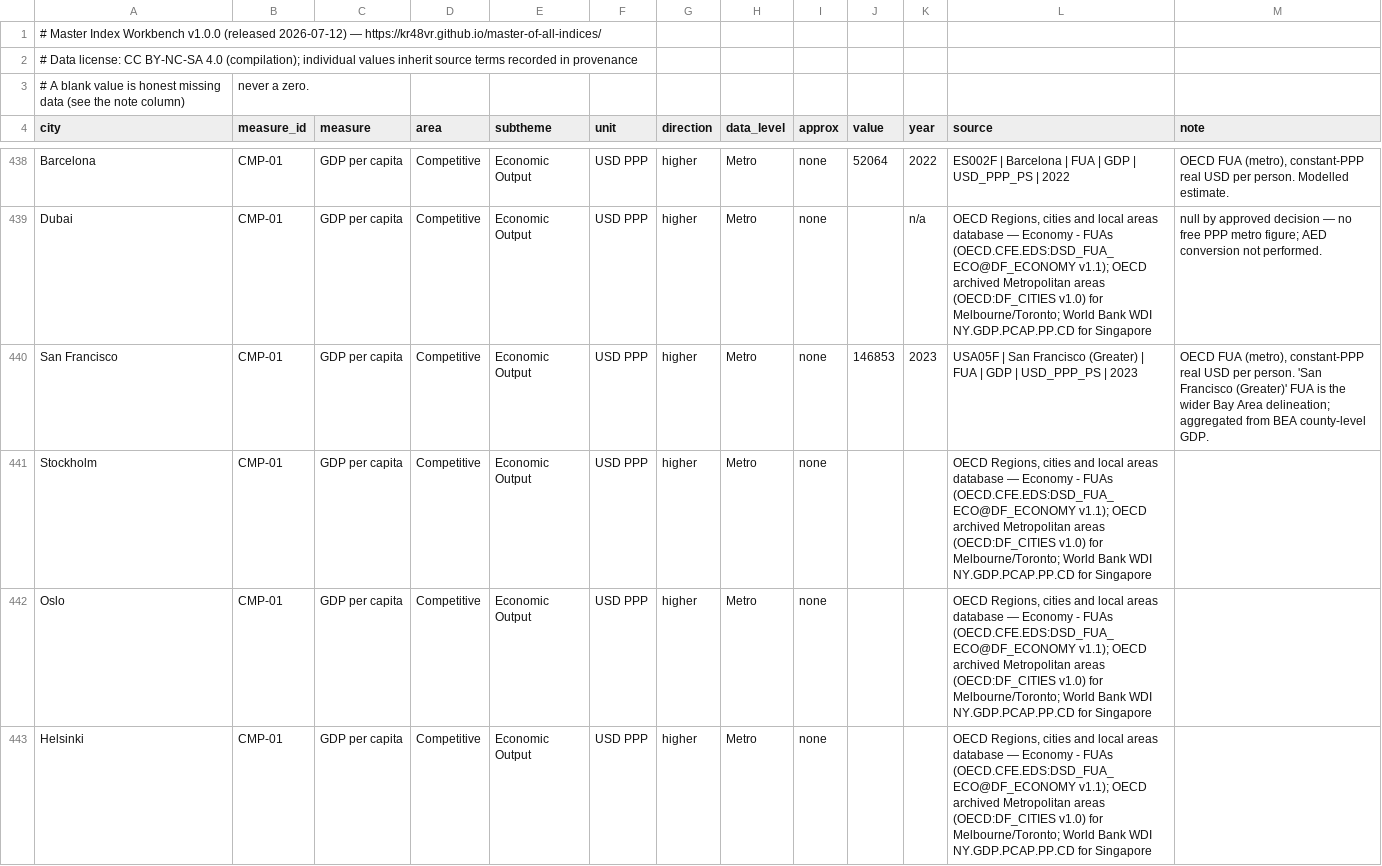
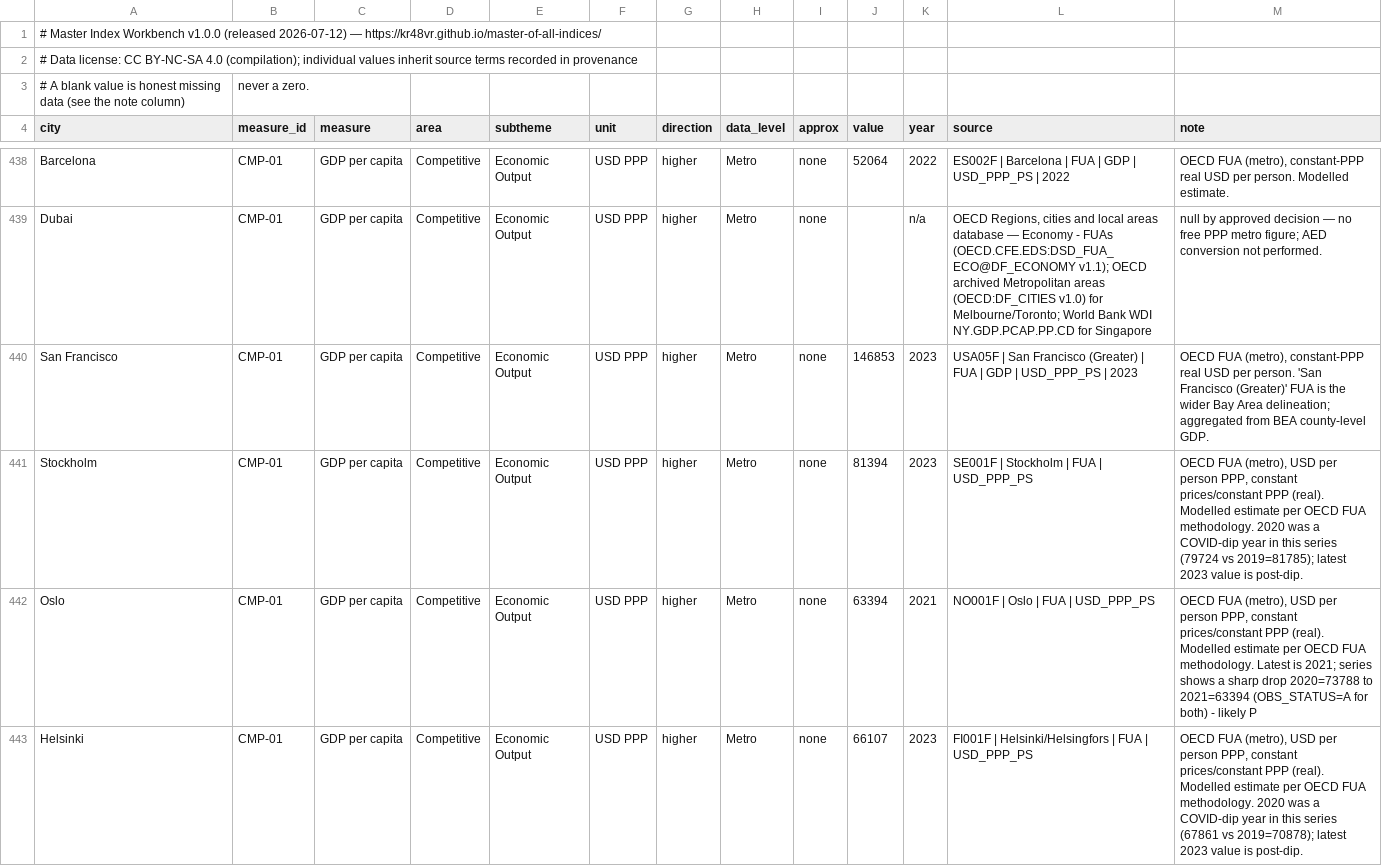
Before and after one commit to KR48VR/master-of-all-indices, a CSV file: dataset.csv, drawn as a sheet; only a part is shown, gaps mark what is left out; the diff covers the shown part only.

```diff
--- a/dataset.csv
+++ b/dataset.csv
@@ -440,4 +440,4 @@ Dubai,CMP-01,GDP per capita,Competitive,Economic Output,USD PPP,higher,Metro,non
 San Francisco,CMP-01,GDP per capita,Competitive,Economic Output,USD PPP,higher,Metro,none,146853,2023,USA05F | San Francisco (Greater) | FUA | GDP | USD_PPP_PS | 2023,"OECD FUA (metro), constant-PPP real USD per person. 'San Francisco (Greater)' FUA is the wider Bay Area delineation; aggregated from BEA county-level GDP."
-Stockholm,CMP-01,GDP per capita,Competitive,Economic Output,USD PPP,higher,Metro,none,,,"OECD Regions, cities and local areas database — Economy - FUAs (OECD.CFE.EDS:DSD_FUA_ECO@DF_ECONOMY v1.1); OECD archived Metropolitan areas (OECD:DF_CITIES v1.0) for Melbourne/Toronto; World Bank WDI NY.GDP.PCAP.PP.CD for Singapore",
-Oslo,CMP-01,GDP per capita,Competitive,Economic Output,USD PPP,higher,Metro,none,,,"OECD Regions, cities and local areas database — Economy - FUAs (OECD.CFE.EDS:DSD_FUA_ECO@DF_ECONOMY v1.1); OECD archived Metropolitan areas (OECD:DF_CITIES v1.0) for Melbourne/Toronto; World Bank WDI NY.GDP.PCAP.PP.CD for Singapore",
-Helsinki,CMP-01,GDP per capita,Competitive,Economic Output,USD PPP,higher,Metro,none,,,"OECD Regions, cities and local areas database — Economy - FUAs (OECD.CFE.EDS:DSD_FUA_ECO@DF_ECONOMY v1.1); OECD archived Metropolitan areas (OECD:DF_CITIES v1.0) for Melbourne/Toronto; World Bank WDI NY.GDP.PCAP.PP.CD for Singapore",
+Stockholm,CMP-01,GDP per capita,Competitive,Economic Output,USD PPP,higher,Metro,none,81394,2023,SE001F | Stockholm | FUA | USD_PPP_PS,"OECD FUA (metro), USD per person PPP, constant prices/constant PPP (real). Modelled estimate per OECD FUA methodology. 2020 was a COVID-dip year in this series (79724 vs 2019=81785); latest 2023 value is post-dip."
+Oslo,CMP-01,GDP per capita,Competitive,Economic Output,USD PPP,higher,Metro,none,63394,2021,NO001F | Oslo | FUA | USD_PPP_PS,"OECD FUA (metro), USD per person PPP, constant prices/constant PPP (real). Modelled estimate per OECD FUA methodology. Latest is 2021; series shows a sharp drop 2020=73788 to 2021=63394 (OBS_STATUS=A for both) - likely P"
+Helsinki,CMP-01,GDP per capita,Competitive,Economic Output,USD PPP,higher,Metro,none,66107,2023,FI001F | Helsinki/Helsingfors | FUA | USD_PPP_PS,"OECD FUA (metro), USD per person PPP, constant prices/constant PPP (real). Modelled estimate per OECD FUA methodology. 2020 was a COVID-dip year in this series (67861 vs 2019=70878); latest 2023 value is post-dip."
```
Also changed, not shown: 90 edited cells elsewhere in this file, 1 other file.
